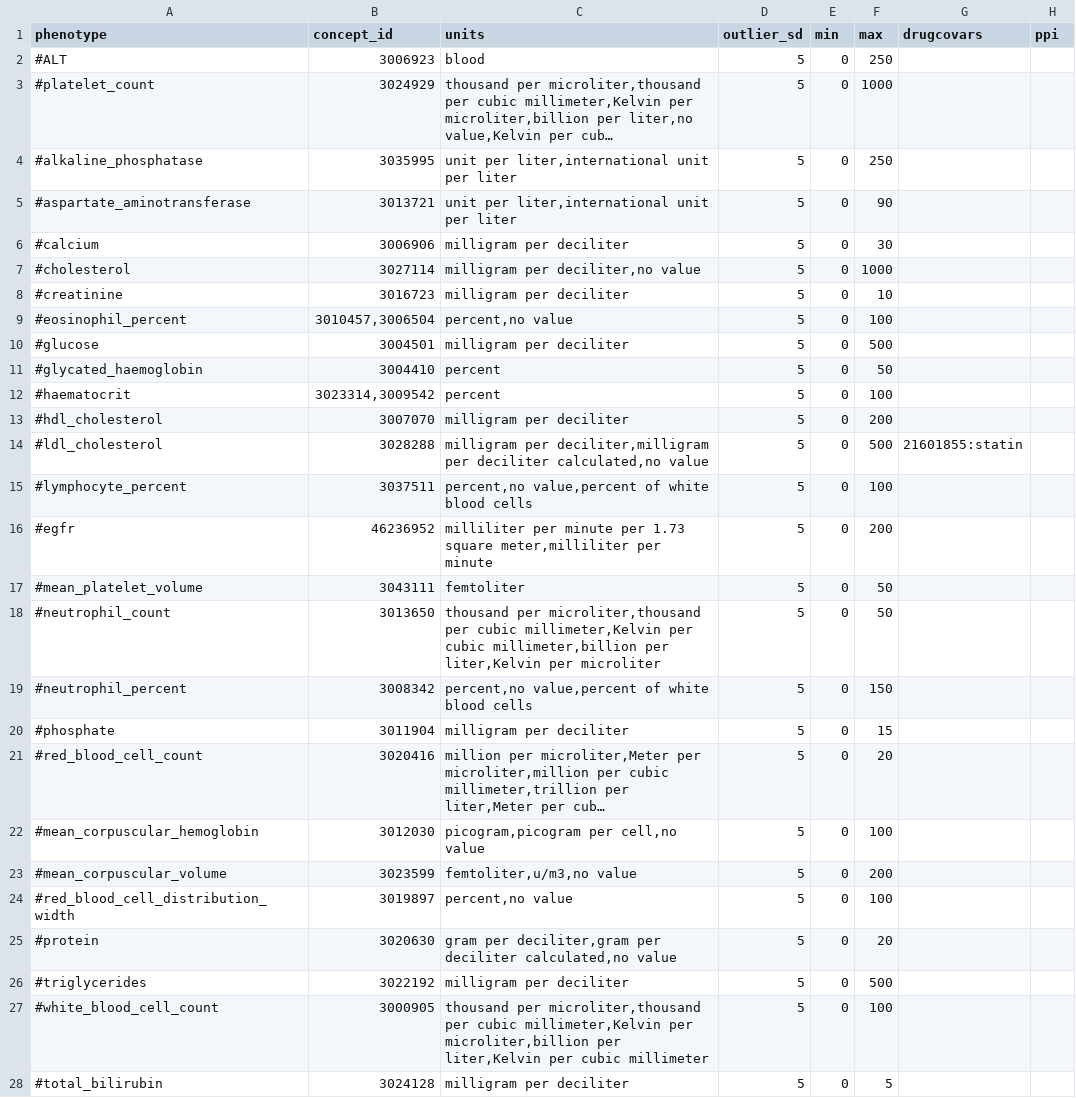
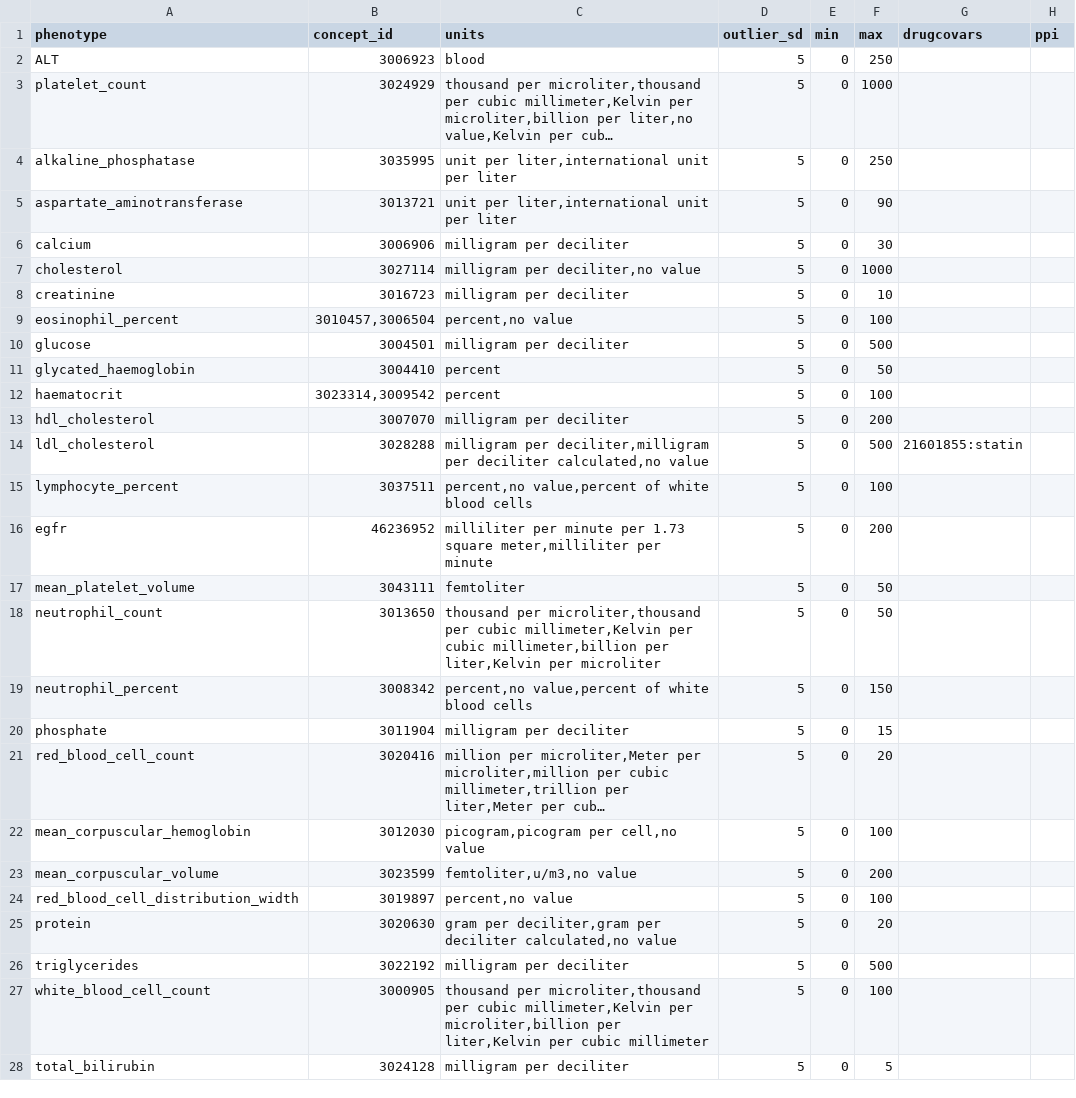
Before and after one commit to CAST-genomics/cast-workflows, a CSV file: gwas/aou/phenotype_preprocessing/quantitative_phenotypes.csv, drawn as a sheet; only a part is shown; long unchanged cells end in …; the diff covers the shown part only; the diff names each change by its address in the sheet, - before the commit and + after, or states it on an @@ line.

Commit message:
rerun phenotype

```diff
--- a/gwas/aou/phenotype_preprocessing/quantitative_phenotypes.csv
+++ b/gwas/aou/phenotype_preprocessing/quantitative_phenotypes.csv
-A2 (phenotype): #ALT
+A2 (phenotype): ALT
-A3 (phenotype): #platelet_count
+A3 (phenotype): platelet_count
-A4 (phenotype): #alkaline_phosphatase
+A4 (phenotype): alkaline_phosphatase
-A5 (phenotype): #aspartate_aminotransferase
+A5 (phenotype): aspartate_aminotransferase
-A6 (phenotype): #calcium
+A6 (phenotype): calcium
-A7 (phenotype): #cholesterol
+A7 (phenotype): cholesterol
-A8 (phenotype): #creatinine
+A8 (phenotype): creatinine
-A9 (phenotype): #eosinophil_percent
+A9 (phenotype): eosinophil_percent
-A10 (phenotype): #glucose
+A10 (phenotype): glucose
-A11 (phenotype): #glycated_haemoglobin
+A11 (phenotype): glycated_haemoglobin
-A12 (phenotype): #haematocrit
+A12 (phenotype): haematocrit
-A13 (phenotype): #hdl_cholesterol
+A13 (phenotype): hdl_cholesterol
-A14 (phenotype): #ldl_cholesterol
+A14 (phenotype): ldl_cholesterol
-A15 (phenotype): #lymphocyte_percent
+A15 (phenotype): lymphocyte_percent
-A16 (phenotype): #egfr
+A16 (phenotype): egfr
-A17 (phenotype): #mean_platelet_volume
+A17 (phenotype): mean_platelet_volume
-A18 (phenotype): #neutrophil_count
+A18 (phenotype): neutrophil_count
-A19 (phenotype): #neutrophil_percent
+A19 (phenotype): neutrophil_percent
-A20 (phenotype): #phosphate
+A20 (phenotype): phosphate
-A21 (phenotype): #red_blood_cell_count
+A21 (phenotype): red_blood_cell_count
-A22 (phenotype): #mean_corpuscular_hemoglobin
+A22 (phenotype): mean_corpuscular_hemoglobin
-A23 (phenotype): #mean_corpuscular_volume
+A23 (phenotype): mean_corpuscular_volume
-A24 (phenotype): #red_blood_cell_distribution_width
+A24 (phenotype): red_blood_cell_distribution_width
-A25 (phenotype): #protein
+A25 (phenotype): protein
-A26 (phenotype): #triglycerides
+A26 (phenotype): triglycerides
-A27 (phenotype): #white_blood_cell_count
+A27 (phenotype): white_blood_cell_count
-A28 (phenotype): #total_bilirubin
+A28 (phenotype): total_bilirubin
```
Also changed, not shown: 48 edited cells elsewhere in this file.
